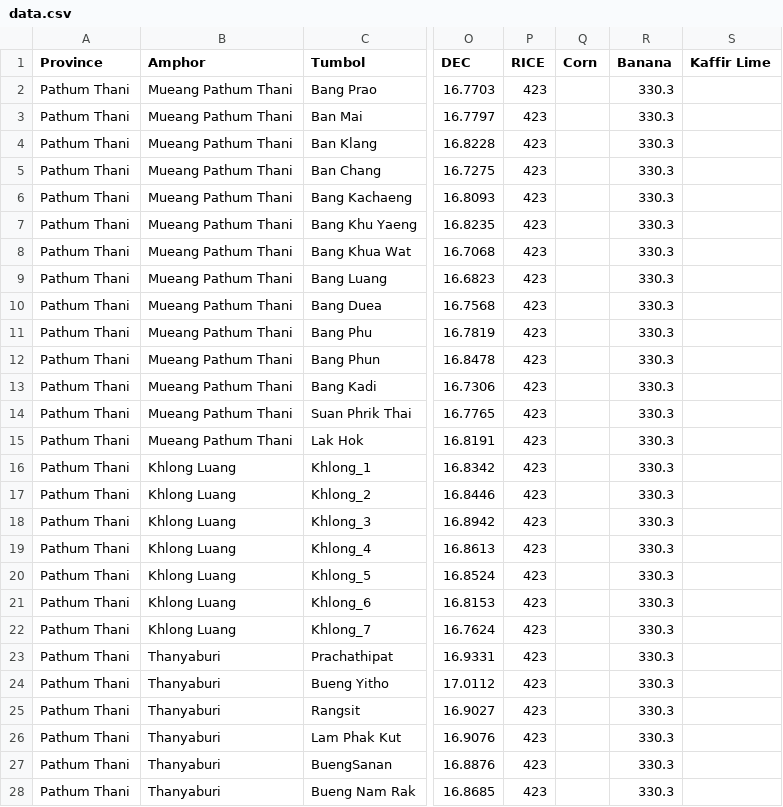
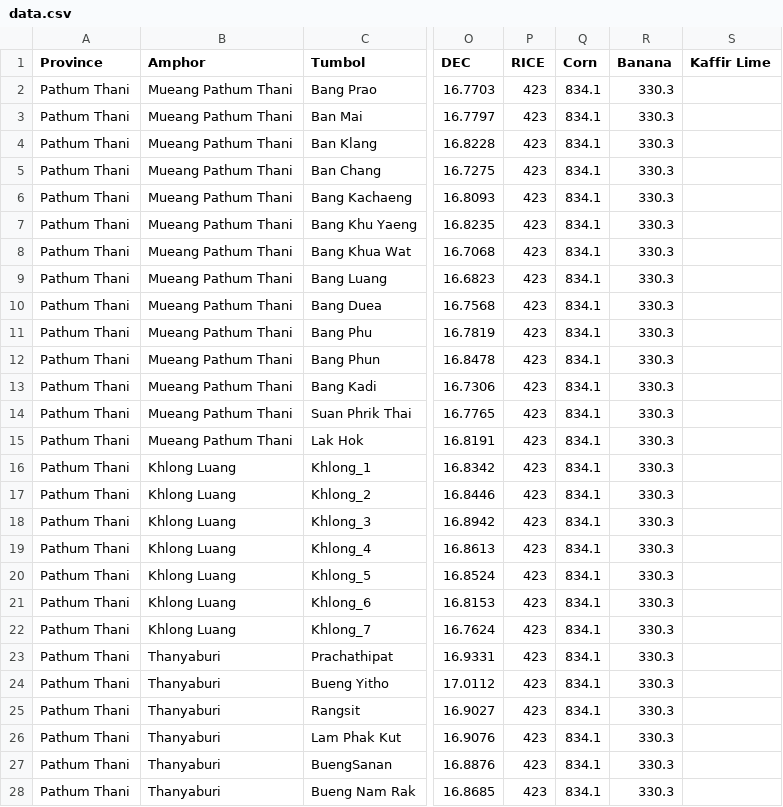
Before and after one commit to Patiz-pao/netzero-api, a CSV file: src/main/java/com/netzero/version/demo/Util/Data/data.csv, drawn as a sheet; only a part is shown, gaps mark what is left out; the diff covers the shown part only; the diff names each change by its address in the sheet, - before the commit and + after, or states it on an @@ line.

```diff
--- a/src/main/java/com/netzero/version/demo/Util/Data/data.csv
+++ b/src/main/java/com/netzero/version/demo/Util/Data/data.csv
-Q2:Q28 (Corn): (empty)
+Q2:Q28 (Corn): 834.1
```
Also changed, not shown: 33 edited cells elsewhere in this file, 2 other files.
